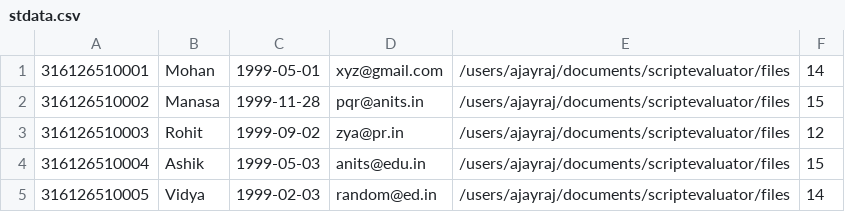
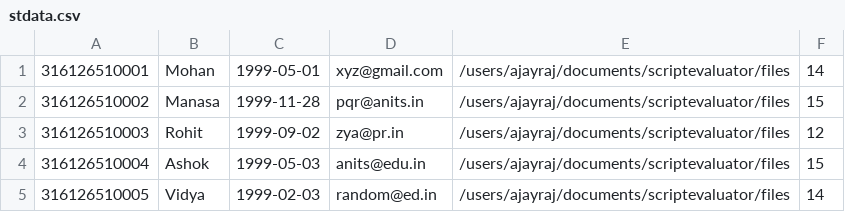
Before and after one commit to RaghuMylapilli/Script-Evaluation-Assistant, a CSV file: stdata.csv, drawn as a sheet.

```diff
--- a/stdata.csv
+++ b/stdata.csv
@@ -3,3 +3,3 @@
 316126510003,Rohit,1999-09-02,zya@pr.in,/users/ajayraj/documents/scriptevaluator/files,12
-316126510004,Ashik,1999-05-03,anits@edu.in,/users/ajayraj/documents/scriptevaluator/files,15
+316126510004,Ashok,1999-05-03,anits@edu.in,/users/ajayraj/documents/scriptevaluator/files,15
 316126510005,Vidya,1999-02-03,random@ed.in,/users/ajayraj/documents/scriptevaluator/files,14
```
Also changed, not shown: scdata.csv, 6 other files.
